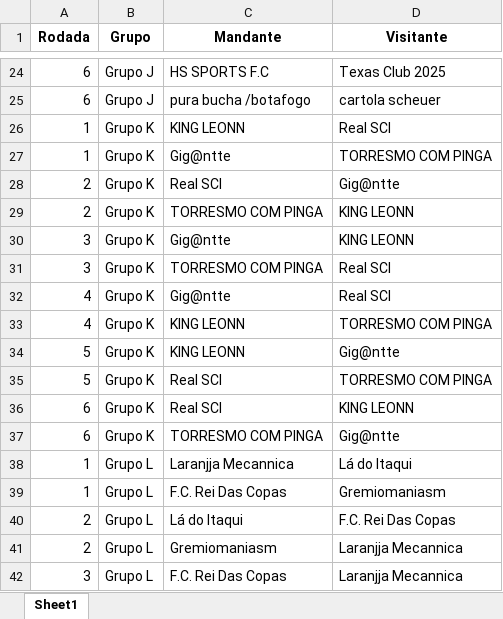
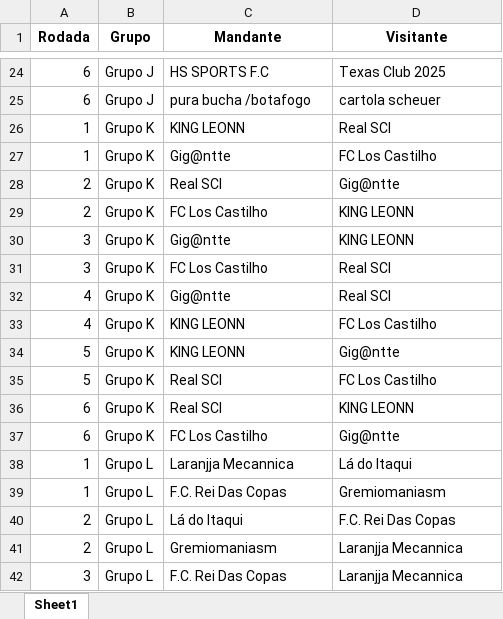
Before and after one commit to FernandoBC23/cartola_fbc, an Excel workbook: libertadores/datasets_liberta/confrontos_fase2_libertadores.xlsx, sheet Sheet1, drawn as a sheet; only a part is shown, gaps mark what is left out; values as stored, in another font and other column widths than the file's, no borders; the diff names each change by its address in the sheet, - before the commit and + after, or states it on an @@ line.

```diff
--- a/libertadores/datasets_liberta/confrontos_fase2_libertadores.xlsx (sheet Sheet1)
+++ b/libertadores/datasets_liberta/confrontos_fase2_libertadores.xlsx (sheet Sheet1)
-D27 (Visitante): TORRESMO COM PINGA
+D27 (Visitante): FC Los Castilho
-C29 (Mandante): TORRESMO COM PINGA
+C29 (Mandante): FC Los Castilho
-C31 (Mandante): TORRESMO COM PINGA
+C31 (Mandante): FC Los Castilho
-D33 (Visitante): TORRESMO COM PINGA
+D33 (Visitante): FC Los Castilho
-D35 (Visitante): TORRESMO COM PINGA
+D35 (Visitante): FC Los Castilho
-C37 (Mandante): TORRESMO COM PINGA
+C37 (Mandante): FC Los Castilho
```
Also changed, not shown: libertadores/datasets_liberta/classificacao_por_grupo_fase2.xlsx, libertadores/datasets_liberta/classificacao_por_grupo_fase_1.xlsx, 17 other files.
